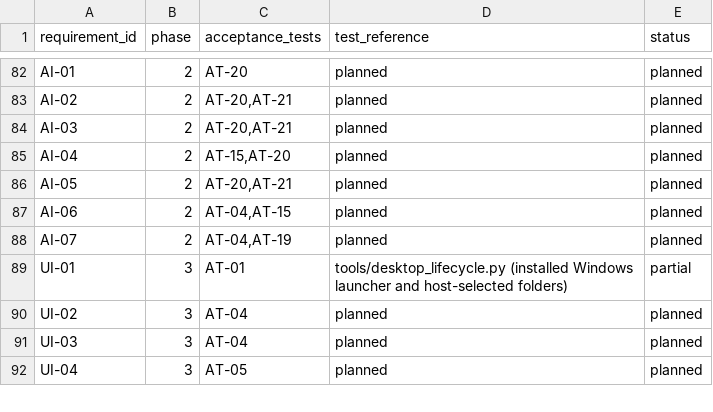
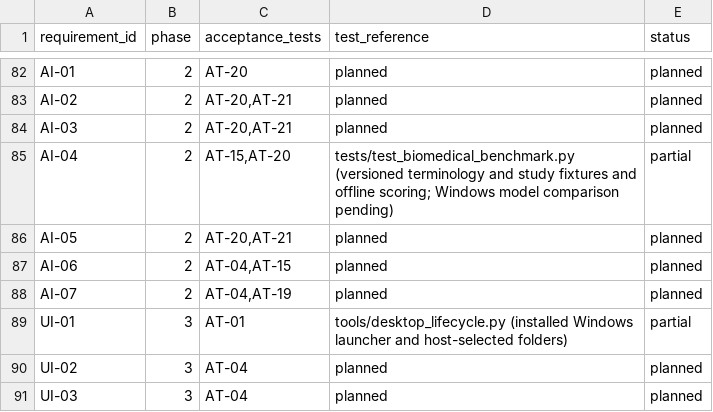
Before and after one commit to studeployed/RESEARCH-Y, a CSV file: docs/requirements-traceability.csv, drawn as a sheet; only a part is shown, gaps mark what is left out; the shorter side is filled out with more unchanged rows.

Commit message:
Add reproducible biomedical terminology and study classification benchmark

```diff
--- a/docs/requirements-traceability.csv
+++ b/docs/requirements-traceability.csv
@@ -84,3 +84,3 @@ AI-02,2,"AT-20,AT-21",planned,planned
 AI-03,2,"AT-20,AT-21",planned,planned
-AI-04,2,"AT-15,AT-20",planned,planned
+AI-04,2,"AT-15,AT-20",tests/test_biomedical_benchmark.py (versioned terminology and study fixtures and offline scoring; Windows model comparison pending),partial
 AI-05,2,"AT-20,AT-21",planned,planned
```
Also changed, not shown: 5 other files.
